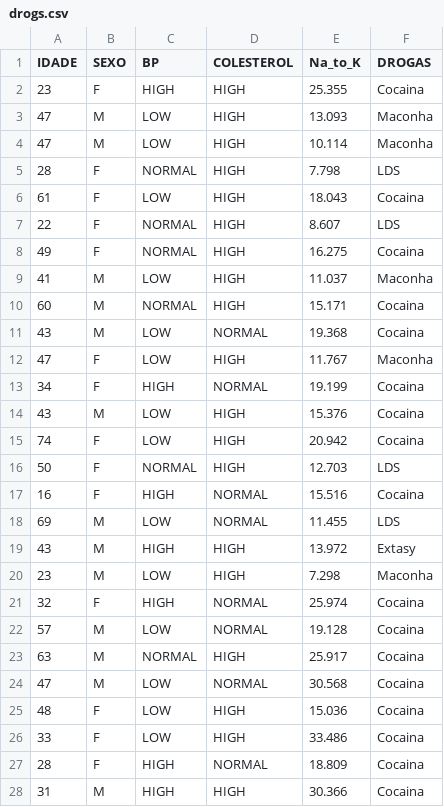
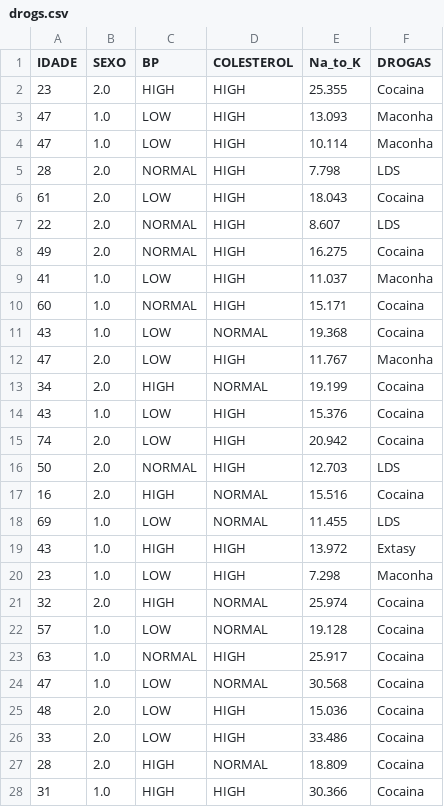
Before and after one commit to TijonSilva/aulas-de-pythonBD, a CSV file: drogs.csv, drawn as a sheet; only a part is shown; the diff covers the shown part only.

```diff
--- a/drogs.csv
+++ b/drogs.csv
@@ -1,28 +1,28 @@
 "IDADE","SEXO","BP","COLESTEROL","Na_to_K","DROGAS"
-"23","F","HIGH","HIGH","25.355","Cocaina"
-"47","M","LOW","HIGH","13.093","Maconha"
-"47","M","LOW","HIGH","10.114","Maconha"
-"28","F","NORMAL","HIGH","7.798","LDS"
-"61","F","LOW","HIGH","18.043","Cocaina"
-"22","F","NORMAL","HIGH","8.607","LDS"
-"49","F","NORMAL","HIGH","16.275","Cocaina"
-"41","M","LOW","HIGH","11.037","Maconha"
-"60","M","NORMAL","HIGH","15.171","Cocaina"
-"43","M","LOW","NORMAL","19.368","Cocaina"
-"47","F","LOW","HIGH","11.767","Maconha"
-"34","F","HIGH","NORMAL","19.199","Cocaina"
-"43","M","LOW","HIGH","15.376","Cocaina"
-"74","F","LOW","HIGH","20.942","Cocaina"
-"50","F","NORMAL","HIGH","12.703","LDS"
-"16","F","HIGH","NORMAL","15.516","Cocaina"
-"69","M","LOW","NORMAL","11.455","LDS"
-"43","M","HIGH","HIGH","13.972","Extasy"
-"23","M","LOW","HIGH","7.298","Maconha"
-"32","F","HIGH","NORMAL","25.974","Cocaina"
-"57","M","LOW","NORMAL","19.128","Cocaina"
-"63","M","NORMAL","HIGH","25.917","Cocaina"
-"47","M","LOW","NORMAL","30.568","Cocaina"
-"48","F","LOW","HIGH","15.036","Cocaina"
-"33","F","LOW","HIGH","33.486","Cocaina"
-"28","F","HIGH","NORMAL","18.809","Cocaina"
-"31","M","HIGH","HIGH","30.366","Cocaina"
+"23","2.0","HIGH","HIGH","25.355","Cocaina"
+"47","1.0","LOW","HIGH","13.093","Maconha"
+"47","1.0","LOW","HIGH","10.114","Maconha"
+"28","2.0","NORMAL","HIGH","7.798","LDS"
+"61","2.0","LOW","HIGH","18.043","Cocaina"
+"22","2.0","NORMAL","HIGH","8.607","LDS"
+"49","2.0","NORMAL","HIGH","16.275","Cocaina"
+"41","1.0","LOW","HIGH","11.037","Maconha"
+"60","1.0","NORMAL","HIGH","15.171","Cocaina"
+"43","1.0","LOW","NORMAL","19.368","Cocaina"
+"47","2.0","LOW","HIGH","11.767","Maconha"
+"34","2.0","HIGH","NORMAL","19.199","Cocaina"
+"43","1.0","LOW","HIGH","15.376","Cocaina"
+"74","2.0","LOW","HIGH","20.942","Cocaina"
+"50","2.0","NORMAL","HIGH","12.703","LDS"
+"16","2.0","HIGH","NORMAL","15.516","Cocaina"
+"69","1.0","LOW","NORMAL","11.455","LDS"
+"43","1.0","HIGH","HIGH","13.972","Extasy"
+"23","1.0","LOW","HIGH","7.298","Maconha"
+"32","2.0","HIGH","NORMAL","25.974","Cocaina"
+"57","1.0","LOW","NORMAL","19.128","Cocaina"
+"63","1.0","NORMAL","HIGH","25.917","Cocaina"
+"47","1.0","LOW","NORMAL","30.568","Cocaina"
+"48","2.0","LOW","HIGH","15.036","Cocaina"
+"33","2.0","LOW","HIGH","33.486","Cocaina"
+"28","2.0","HIGH","NORMAL","18.809","Cocaina"
+"31","1.0","HIGH","HIGH","30.366","Cocaina"
```
Also changed, not shown: 173 edited cells elsewhere in this file, 1 other file.
